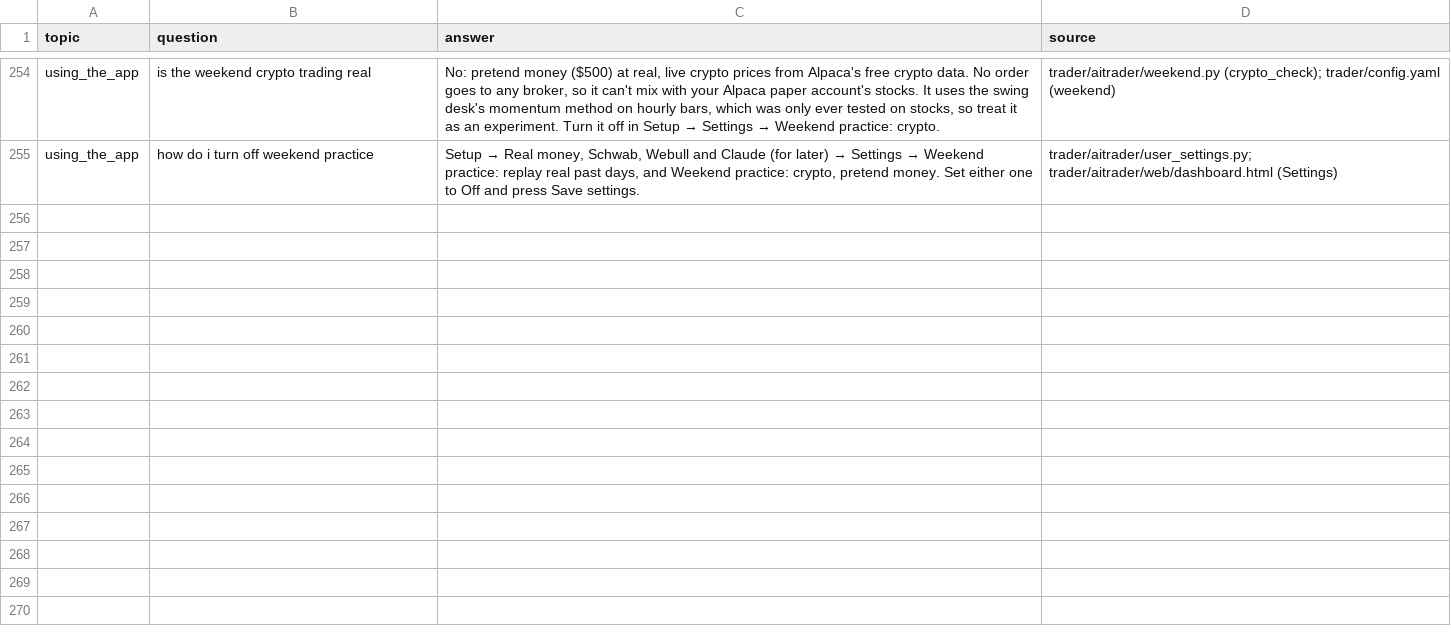
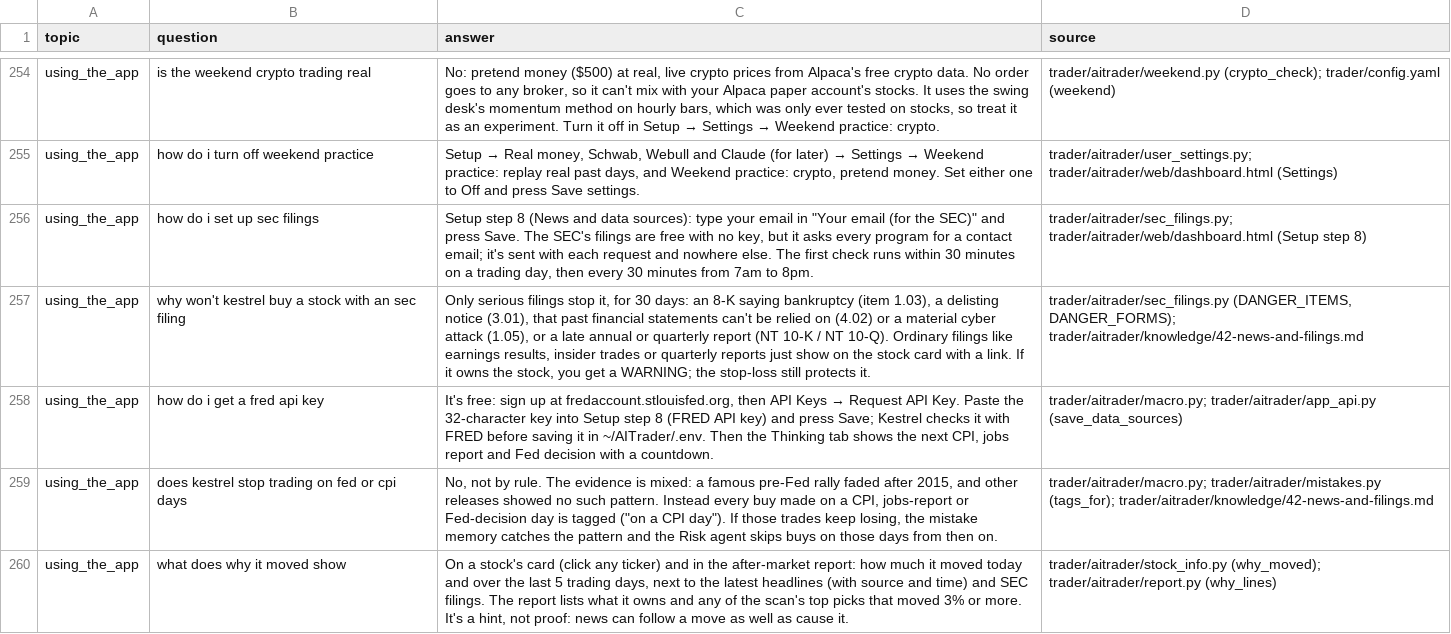
Before and after one commit to pbelfand-dot/Aistock, a CSV file: datasets/kestrel_chat/kestrel_qa.csv, drawn as a sheet; only a part is shown, gaps mark what is left out; the diff names each change by its address in the sheet, - before the commit and + after, or states it on an @@ line.

```diff
--- a/datasets/kestrel_chat/kestrel_qa.csv
+++ b/datasets/kestrel_chat/kestrel_qa.csv
+row 256: using_the_app | how do i set up sec filings | Setup step 8 (News and data sources): type your email in "Your email (for the SEC)" and press Save. The SEC's filings are free with no key, but it asks every program for a contact email; it's sent with each request and nowhere else. The first check runs within 30 minutes on a trading day, then every 30 minutes from 7am to 8pm. | trader/aitrader/sec_filings.py; trader/aitrader/web/dashboard.html (Setup step 8)
+row 257: using_the_app | why won't kestrel buy a stock with an sec filing | Only serious filings stop it, for 30 days: an 8-K saying bankruptcy (item 1.03), a delisting notice (3.01), that past financial statements can't be relied on (4.02) or a material cyber attack (1.05), or a late annual or quarterly report (NT 10-K / NT 10-Q). Ordinary filings like earnings results, insider trades or quarterly reports just show on the stock card with a link. If it owns the stock, you get a WARNING; the stop-loss still protects it. | trader/aitrader/sec_filings.py (DANGER_ITEMS, DANGER_FORMS); trader/aitrader/knowledge/42-news-and-filings.md
+row 258: using_the_app | how do i get a fred api key | It's free: sign up at fredaccount.stlouisfed.org, then API Keys → Request API Key. Paste the 32-character key into Setup step 8 (FRED API key) and press Save; Kestrel checks it with FRED before saving it in ~/AITrader/.env. Then the Thinking tab shows the next CPI, jobs report and Fed decision with a countdown. | trader/aitrader/macro.py; trader/aitrader/app_api.py (save_data_sources)
+row 259: using_the_app | does kestrel stop trading on fed or cpi days | No, not by rule. The evidence is mixed: a famous pre-Fed rally faded after 2015, and other releases showed no such pattern. Instead every buy made on a CPI, jobs-report or Fed-decision day is tagged ("on a CPI day"). If those trades keep losing, the mistake memory catches the pattern and the Risk agent skips buys on those days from then on. | trader/aitrader/macro.py; trader/aitrader/mistakes.py (tags_for); trader/aitrader/knowledge/42-news-and-filings.md
+row 260: using_the_app | what does why it moved show | On a stock's card (click any ticker) and in the after-market report: how much it moved today and over the last 5 trading days, next to the latest headlines (with source and time) and SEC filings. The report lists what it owns and any of the scan's top picks that moved 3% or more. It's a hint, not proof: news can follow a move as well as cause it. | trader/aitrader/stock_info.py (why_moved); trader/aitrader/report.py (why_lines)
```
Also changed, not shown: 23 other files.
